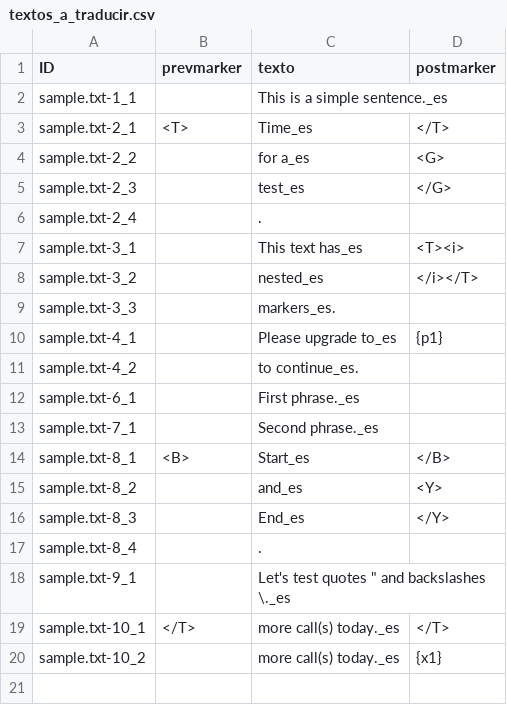
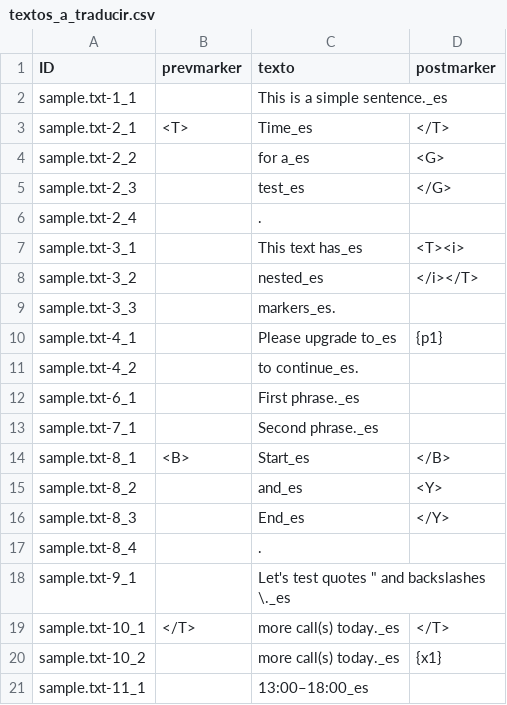
Before and after one commit to Zeronimous/vacio1, a CSV file: textos/textos_a_traducir.csv, drawn as a sheet; the diff names each change by its address in the sheet, - before the commit and + after, or states it on an @@ line.

```diff
--- a/textos/textos_a_traducir.csv
+++ b/textos/textos_a_traducir.csv
+row 21: sample.txt-11_1 |  | 13:00–18:00_es
```
Also changed, not shown: 4 other files.
